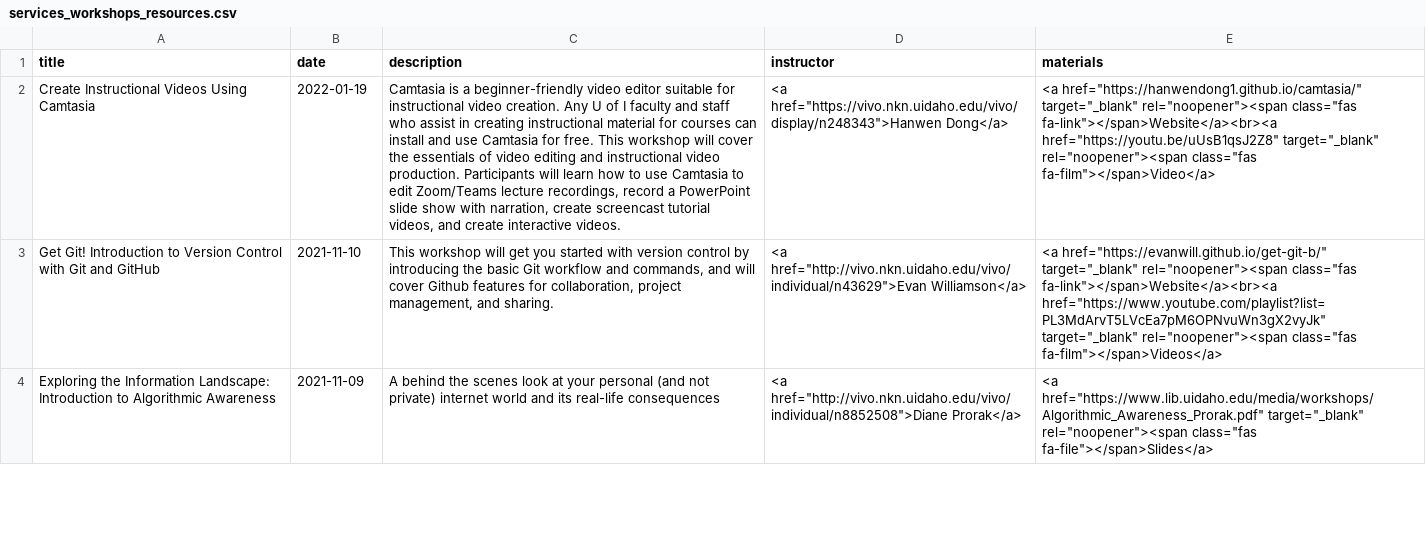
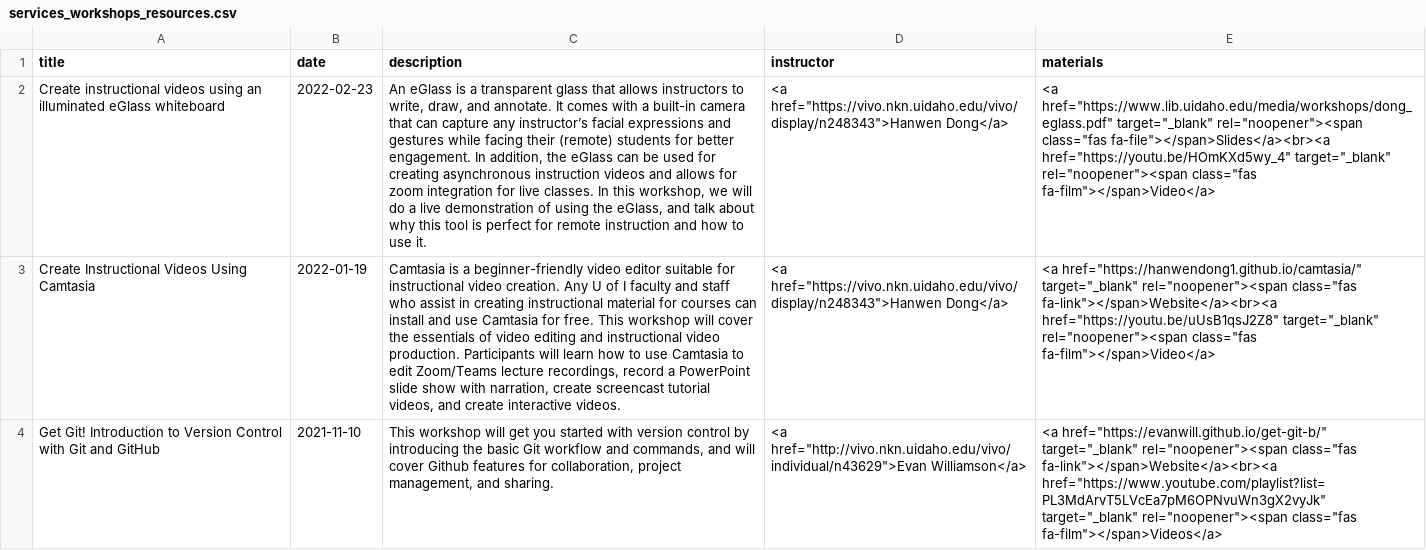
Before and after one commit to uidaholib/main-web-redesign_draft, a CSV file: _data/services_workshops_resources.csv, drawn as a sheet; only a part is shown; the shorter side is filled out with more unchanged rows; the diff names each change by its address in the sheet, - before the commit and + after, or states it on an @@ line.

Commit message:
added eglass workshop

```diff
--- a/_data/services_workshops_resources.csv
+++ b/_data/services_workshops_resources.csv
+row 2: Create instructional videos using an illuminated eGlass whiteboard | 2022-02-23 | An eGlass is a transparent glass that allows instructors to write, draw, and annotate. It comes with a built-in camera that can capture any instructor’s facial expressions and gestures while facing their (remote) students for better engagement. In addition, the eGlass can be used for creating asynchronous instruction videos and allows for zoom integration for live classes. In this workshop, we will do a live demonstration of using the eGlass, and talk about why this tool is perfect for remote instruction and how to use it. | <a href="https://vivo.nkn.uidaho.edu/vivo/display/n248343">Hanwen Dong</a> | <a href="https://www.lib.uidaho.edu/media/workshops/dong_eglass.pdf" target="_blank" rel="noopener"><span class="fas fa-file"></span>Slides</a><br><a href="https://youtu.be/HOmKXd5wy_4" target="_blank" rel="noopener"><span class="fas fa-film"></span>Video</a>
```
